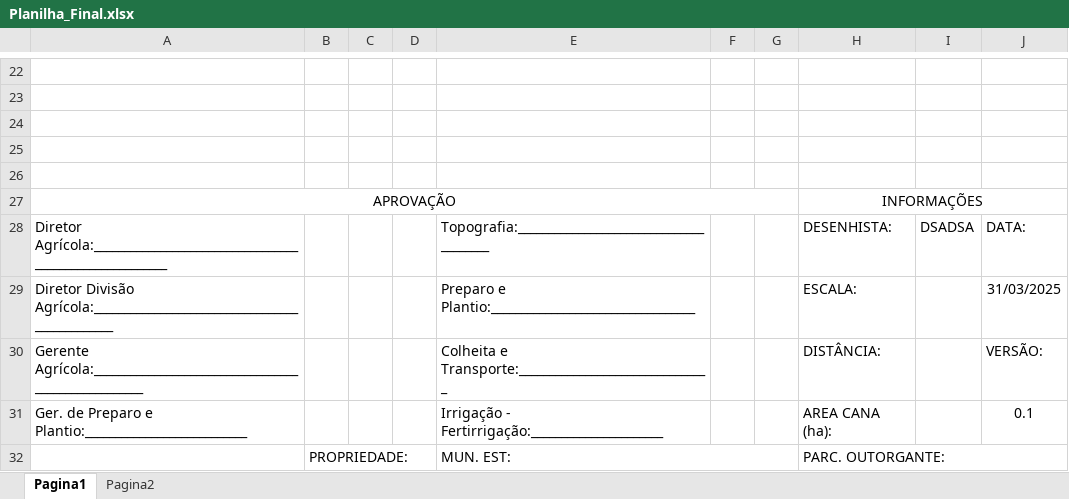
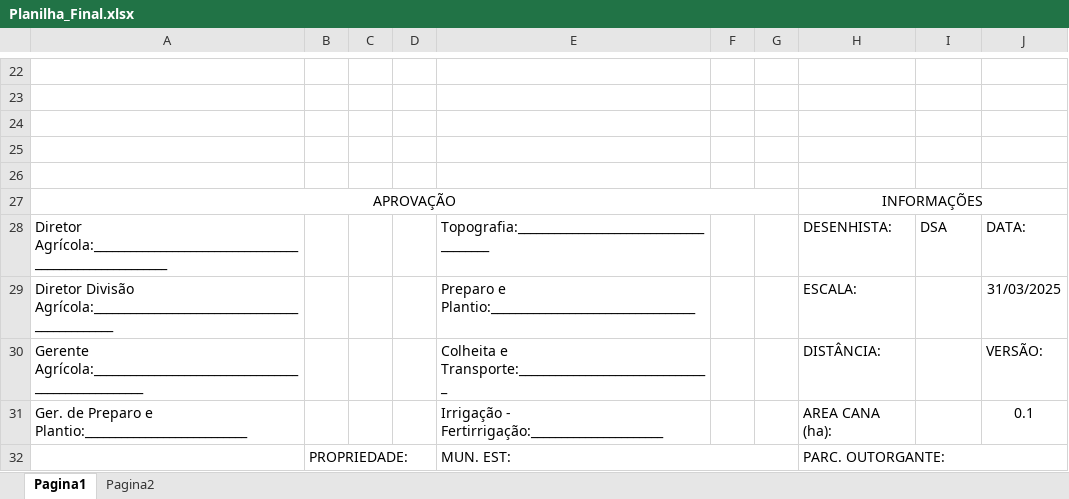
Before and after one commit to DiegoMurari/DXF-CEVASA, an Excel workbook: output/Planilha_Final.xlsx, sheet Pagina1, drawn as a sheet; only a part is shown, gaps mark what is left out; values as stored, in another font and other column widths than the file's, no borders; charts and pictures not drawn; the diff names each change by its address in the sheet, - before the commit and + after, or states it on an @@ line.

```diff
--- a/output/Planilha_Final.xlsx (sheet Pagina1)
+++ b/output/Planilha_Final.xlsx (sheet Pagina1)
-I28: DSADSA
+I28: DSA
```
Also changed, not shown: sheet Pagina2, charts or pictures, 6 other files.
